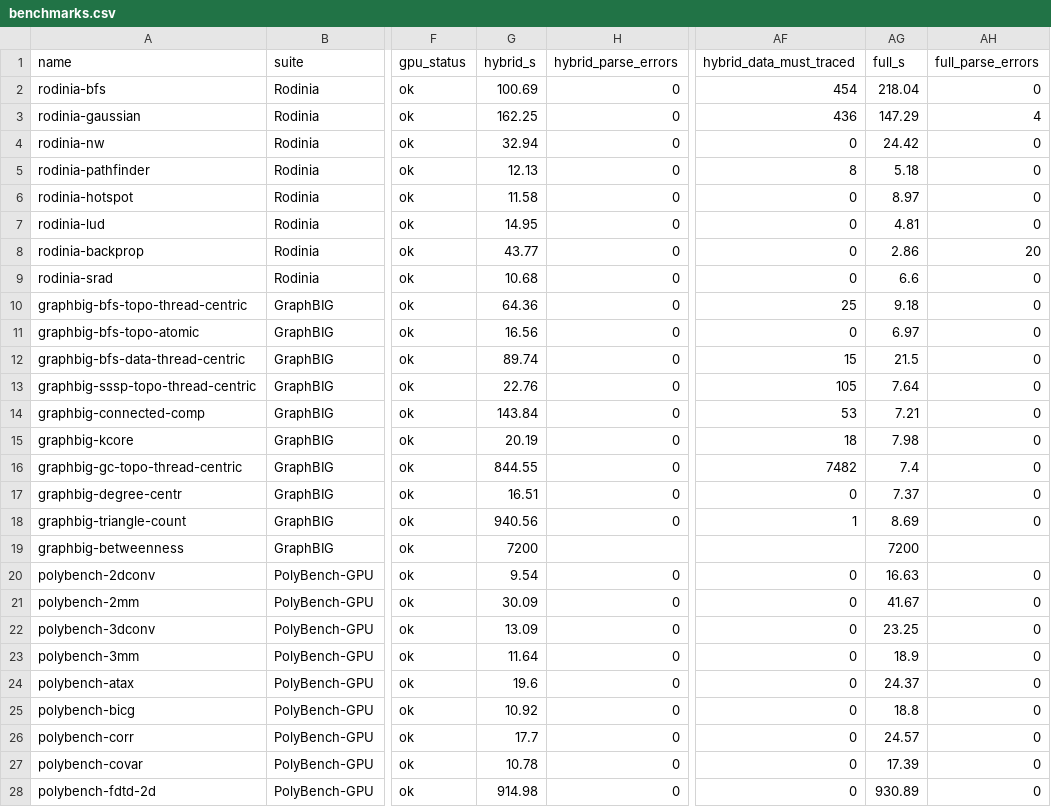
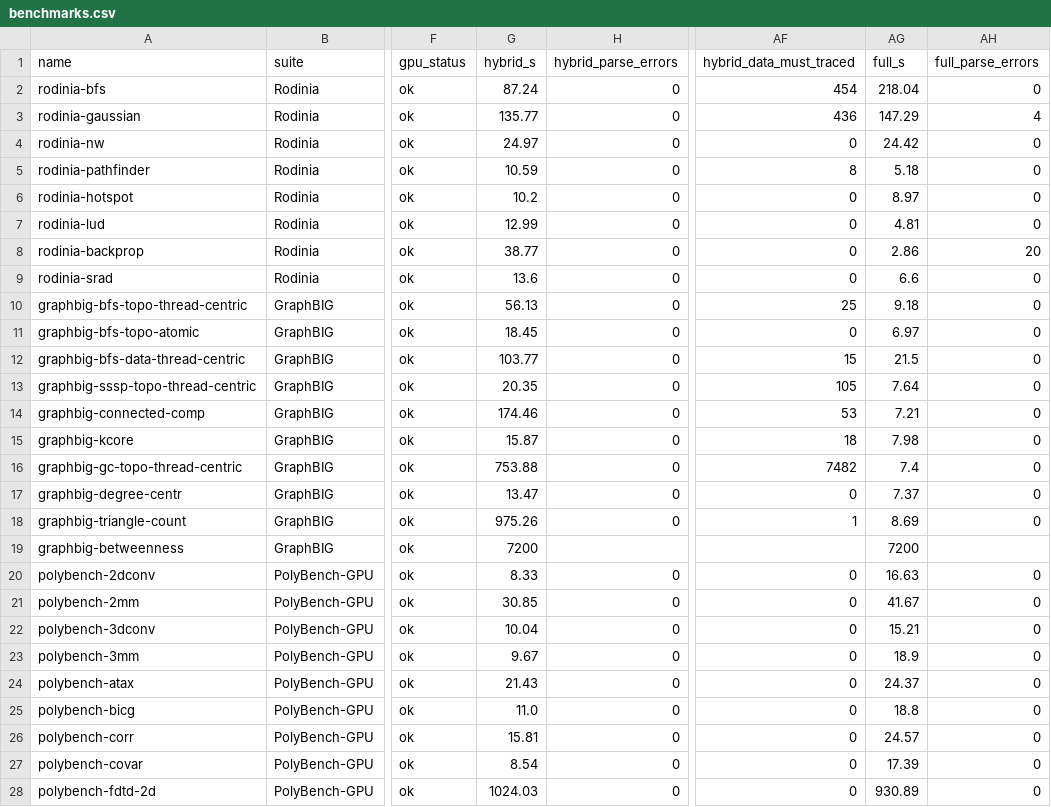
Before and after one commit to socal-ucr/MemPrint, a CSV file: paper_gpu/data/benchmarks.csv, drawn as a sheet; only a part is shown, gaps mark what is left out; the diff covers the shown part only; the diff names each change by its address in the sheet, - before the commit and + after, or states it on an @@ line.

```diff
--- a/paper_gpu/data/benchmarks.csv
+++ b/paper_gpu/data/benchmarks.csv
-G2 (hybrid_s): 100.69
+G2 (hybrid_s): 87.24
-G3 (hybrid_s): 162.25
+G3 (hybrid_s): 135.77
-G4 (hybrid_s): 32.94
+G4 (hybrid_s): 24.97
-G5 (hybrid_s): 12.13
+G5 (hybrid_s): 10.59
-G6 (hybrid_s): 11.58
+G6 (hybrid_s): 10.2
-G7 (hybrid_s): 14.95
+G7 (hybrid_s): 12.99
-G8 (hybrid_s): 43.77
+G8 (hybrid_s): 38.77
-G9 (hybrid_s): 10.68
+G9 (hybrid_s): 13.6
-G10 (hybrid_s): 64.36
+G10 (hybrid_s): 56.13
-G11 (hybrid_s): 16.56
+G11 (hybrid_s): 18.45
-G12 (hybrid_s): 89.74
+G12 (hybrid_s): 103.77
-G13 (hybrid_s): 22.76
+G13 (hybrid_s): 20.35
-G14 (hybrid_s): 143.84
+G14 (hybrid_s): 174.46
-G15 (hybrid_s): 20.19
+G15 (hybrid_s): 15.87
-G16 (hybrid_s): 844.55
+G16 (hybrid_s): 753.88
-G17 (hybrid_s): 16.51
+G17 (hybrid_s): 13.47
-G18 (hybrid_s): 940.56
+G18 (hybrid_s): 975.26
-G20 (hybrid_s): 9.54
+G20 (hybrid_s): 8.33
-G21 (hybrid_s): 30.09
+G21 (hybrid_s): 30.85
-G22 (hybrid_s): 13.09
+G22 (hybrid_s): 10.04
-AG22 (full_s): 23.25
+AG22 (full_s): 15.21
-G23 (hybrid_s): 11.64
+G23 (hybrid_s): 9.67
-G24 (hybrid_s): 19.6
+G24 (hybrid_s): 21.43
-G25 (hybrid_s): 10.92
+G25 (hybrid_s): 11.0
-G26 (hybrid_s): 17.7
+G26 (hybrid_s): 15.81
-G27 (hybrid_s): 10.78
+G27 (hybrid_s): 8.54
-G28 (hybrid_s): 914.98
+G28 (hybrid_s): 1024.03
```
Also changed, not shown: 11 edited cells elsewhere in this file, 11 other files.
